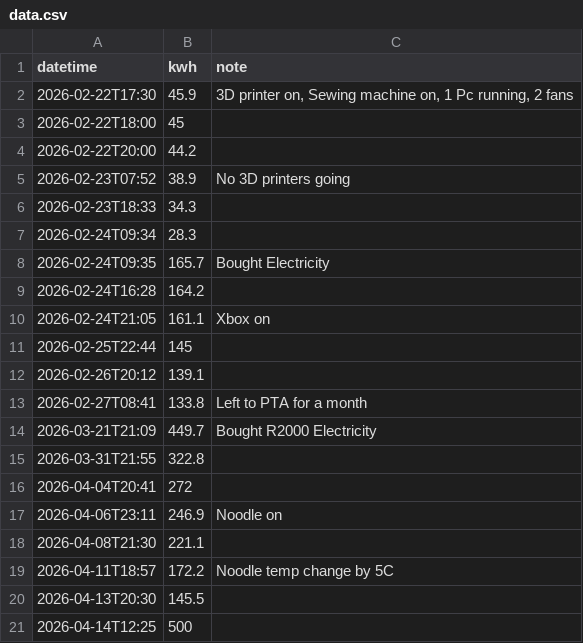
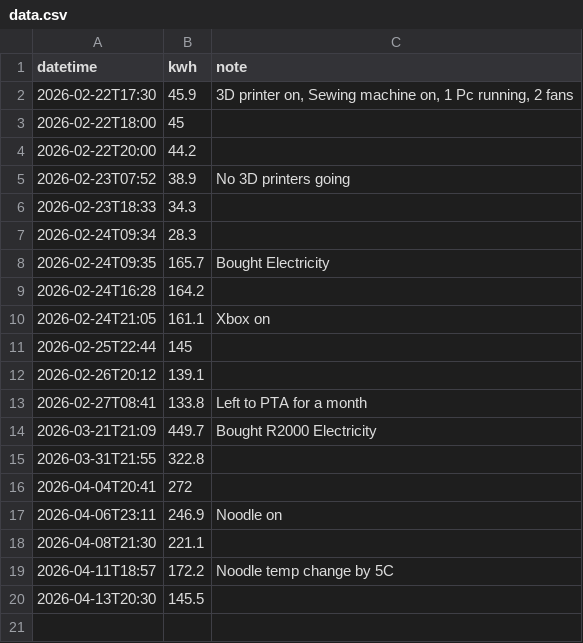
Before and after one commit to ChrisTheFish96/Electricity_Tracker, a CSV file: data.csv, drawn as a sheet.

Commit message:
Update electricity data - 2026-04-14

```diff
--- a/data.csv
+++ b/data.csv
@@ -20,2 +20 @@ datetime,kwh,note
 2026-04-13T20:30,145.5,
-2026-04-14T12:25,500,
```
